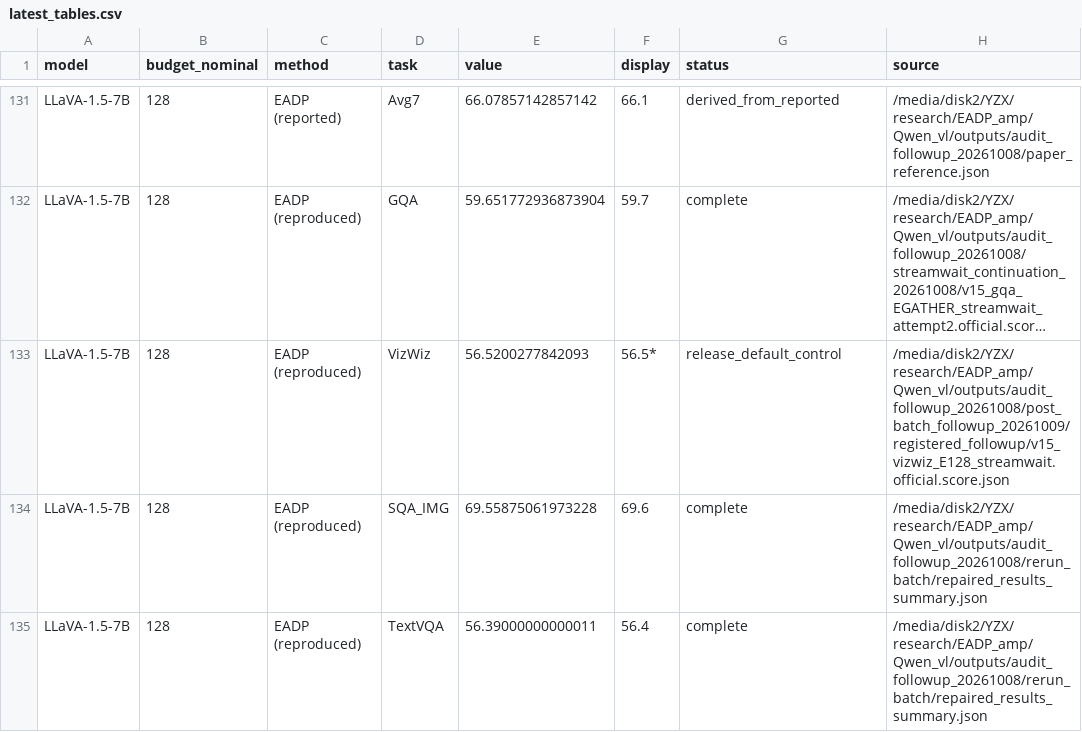
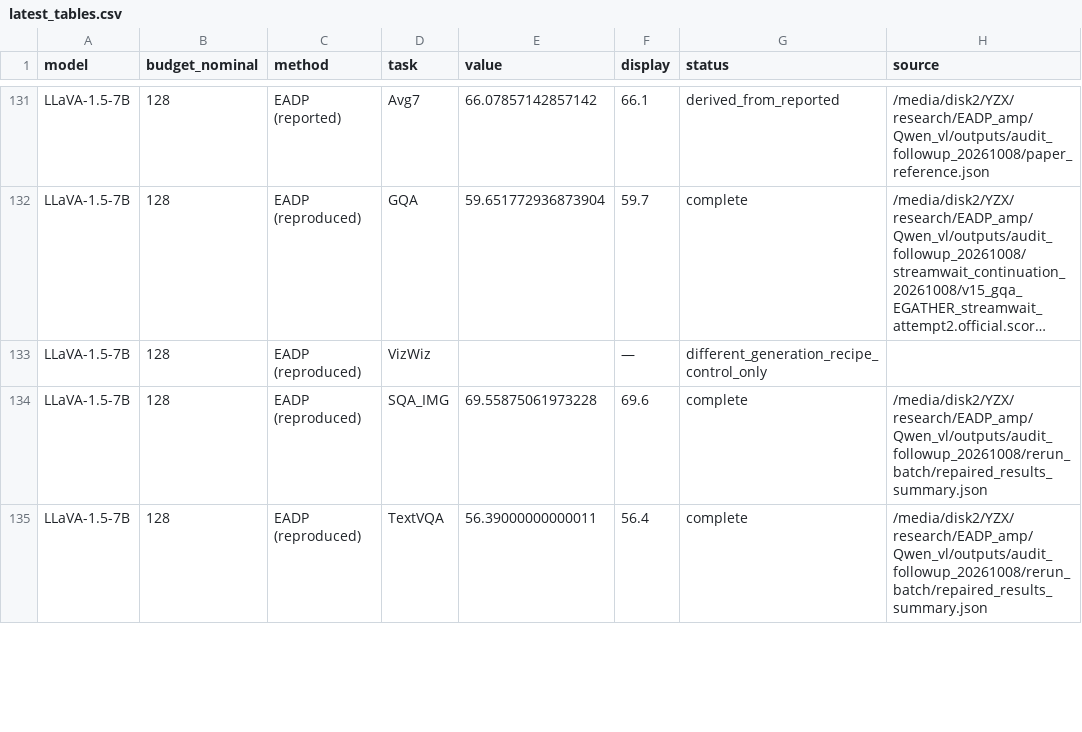
Before and after one commit to Code-Yan-ZX/EADP, a CSV file: Qwen_vl/outputs/anchor_completion_validation/records_20261003/audit_followup_20261008/post_batch_followup_results/tables/latest_tables.csv, drawn as a sheet; only a part is shown, gaps mark what is left out; long unchanged cells end in …; the diff covers the shown part only; the diff names each change by its address in the sheet, - before the commit and + after, or states it on an @@ line.

Commit message:
Refresh repaired-result tools and readable scores
Groups: metadata refresh; existing groups preserved

Complete predictions, official score checks, runtime/protocol evidence and SHA256 manifests are archived per group. The live checkout index and user edits are preserved.

```diff
--- a/Qwen_vl/outputs/anchor_completion_validation/records_20261003/audit_followup_20261008/post_batch_followup_results/tables/latest_tables.csv
+++ b/Qwen_vl/outputs/anchor_completion_validation/records_20261003/audit_followup_20261008/post_batch_followup_results/tables/latest_tables.csv
-E133 (value): 56.5200277842093
+E133 (value): (empty)
-F133 (display): 56.5*
+F133 (display): —
-G133 (status): release_default_control
+G133 (status): different_generation_recipe_control_only
-H133 (source): /media/disk2/YZX/research/EADP_amp/Qwen_vl/outputs/audit_followup_20261008/post_batch_followup_20261009/registered_followup/v15_vizwiz_E128_streamwait.official.score.json
+H133 (source): (empty)
```
Also changed, not shown: 28 edited cells elsewhere in this file, 20 other files.
